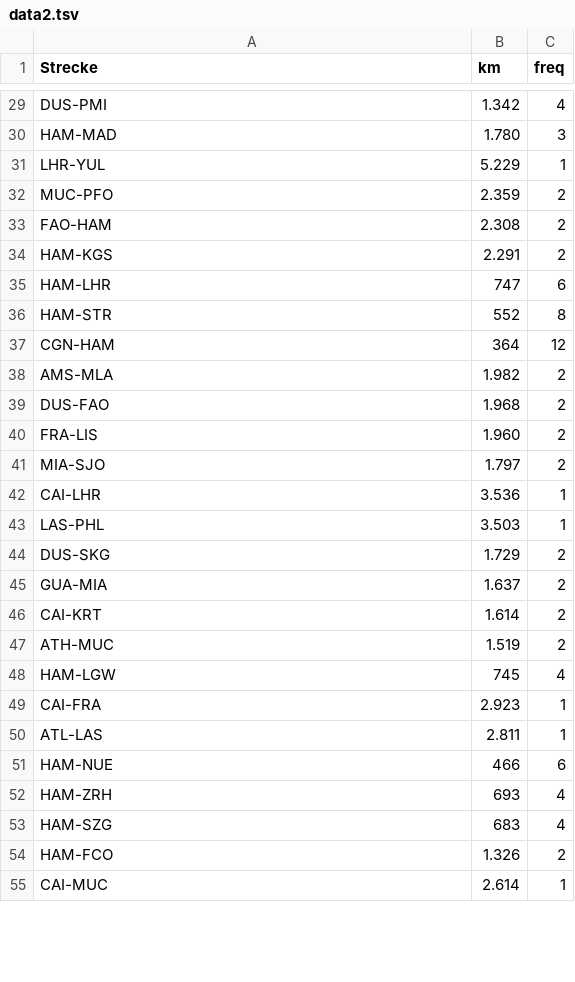
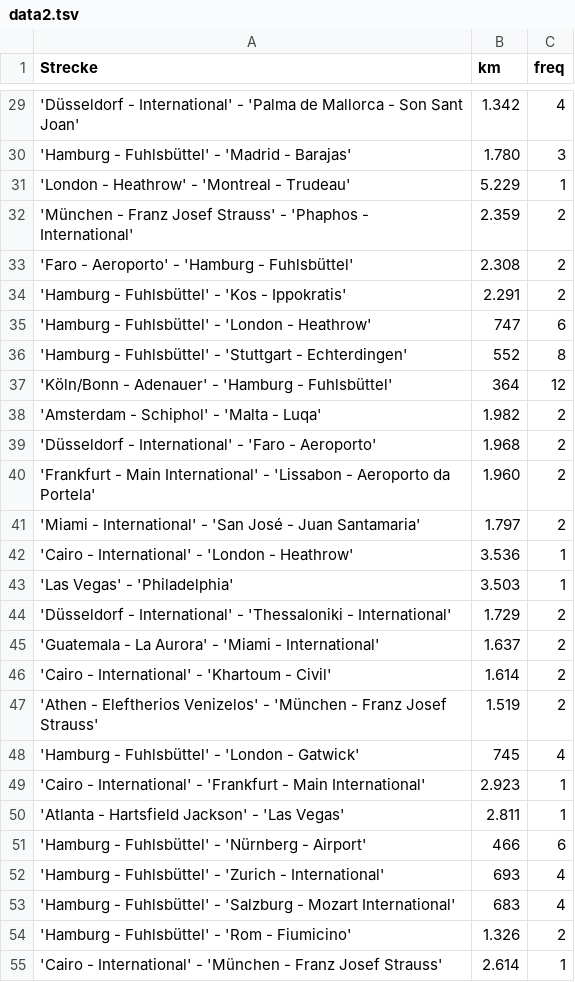
Before and after one commit to luoar2005/testing, a TSV file: data2.tsv, drawn as a sheet; only a part is shown, gaps mark what is left out; the diff covers the shown part only; the diff names each change by its address in the sheet, - before the commit and + after, or states it on an @@ line.

```diff
--- a/data2.tsv
+++ b/data2.tsv
-A29 (Strecke): DUS-PMI
+A29 (Strecke): 'Düsseldorf - International' - 'Palma de Mallorca - Son Sant Joan'
-A30 (Strecke): HAM-MAD
+A30 (Strecke): 'Hamburg - Fuhlsbüttel' - 'Madrid - Barajas'
-A31 (Strecke): LHR-YUL
+A31 (Strecke): 'London - Heathrow' - 'Montreal - Trudeau'
-A32 (Strecke): MUC-PFO
+A32 (Strecke): 'München - Franz Josef Strauss' - 'Phaphos - International'
-A33 (Strecke): FAO-HAM
+A33 (Strecke): 'Faro - Aeroporto' - 'Hamburg - Fuhlsbüttel'
-A34 (Strecke): HAM-KGS
+A34 (Strecke): 'Hamburg - Fuhlsbüttel' - 'Kos - Ippokratis'
-A35 (Strecke): HAM-LHR
+A35 (Strecke): 'Hamburg - Fuhlsbüttel' - 'London - Heathrow'
-A36 (Strecke): HAM-STR
+A36 (Strecke): 'Hamburg - Fuhlsbüttel' - 'Stuttgart - Echterdingen'
-A37 (Strecke): CGN-HAM
+A37 (Strecke): 'Köln/Bonn - Adenauer' - 'Hamburg - Fuhlsbüttel'
-A38 (Strecke): AMS-MLA
+A38 (Strecke): 'Amsterdam - Schiphol' - 'Malta - Luqa'
-A39 (Strecke): DUS-FAO
+A39 (Strecke): 'Düsseldorf - International' - 'Faro - Aeroporto'
-A40 (Strecke): FRA-LIS
+A40 (Strecke): 'Frankfurt - Main International' - 'Lissabon - Aeroporto da Portela'
-A41 (Strecke): MIA-SJO
+A41 (Strecke): 'Miami - International' - 'San José - Juan Santamaria'
-A42 (Strecke): CAI-LHR
+A42 (Strecke): 'Cairo - International' - 'London - Heathrow'
-A43 (Strecke): LAS-PHL
+A43 (Strecke): 'Las Vegas' - 'Philadelphia'
-A44 (Strecke): DUS-SKG
+A44 (Strecke): 'Düsseldorf - International' - 'Thessaloniki - International'
-A45 (Strecke): GUA-MIA
+A45 (Strecke): 'Guatemala - La Aurora' - 'Miami - International'
-A46 (Strecke): CAI-KRT
+A46 (Strecke): 'Cairo - International' - 'Khartoum - Civil'
-A47 (Strecke): ATH-MUC
+A47 (Strecke): 'Athen - Eleftherios Venizelos' - 'München - Franz Josef Strauss'
-A48 (Strecke): HAM-LGW
+A48 (Strecke): 'Hamburg - Fuhlsbüttel' - 'London - Gatwick'
-A49 (Strecke): CAI-FRA
+A49 (Strecke): 'Cairo - International' - 'Frankfurt - Main International'
-A50 (Strecke): ATL-LAS
+A50 (Strecke): 'Atlanta - Hartsfield Jackson' - 'Las Vegas'
-A51 (Strecke): HAM-NUE
+A51 (Strecke): 'Hamburg - Fuhlsbüttel' - 'Nürnberg - Airport'
-A52 (Strecke): HAM-ZRH
+A52 (Strecke): 'Hamburg - Fuhlsbüttel' - 'Zurich - International'
-A53 (Strecke): HAM-SZG
+A53 (Strecke): 'Hamburg - Fuhlsbüttel' - 'Salzburg - Mozart International'
-A54 (Strecke): HAM-FCO
+A54 (Strecke): 'Hamburg - Fuhlsbüttel' - 'Rom - Fiumicino'
-A55 (Strecke): CAI-MUC
+A55 (Strecke): 'Cairo - International' - 'München - Franz Josef Strauss'
```
Also changed, not shown: 80 edited cells elsewhere in this file.
